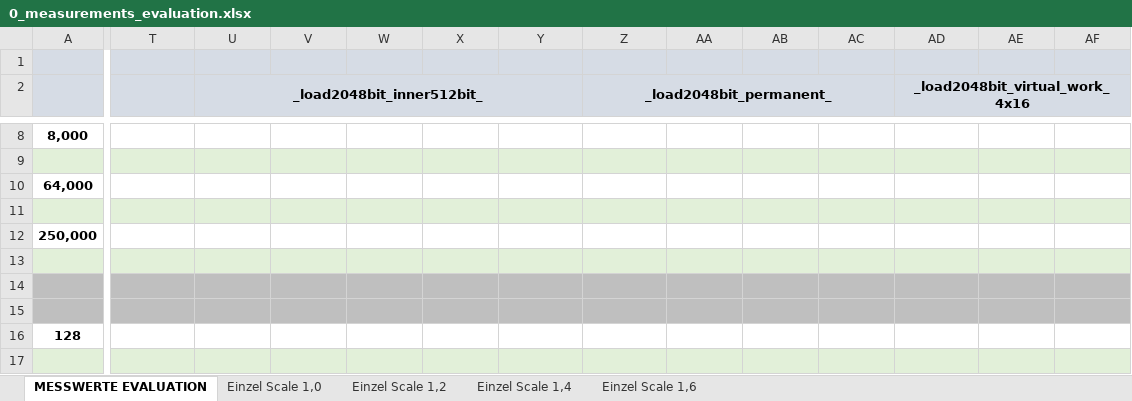
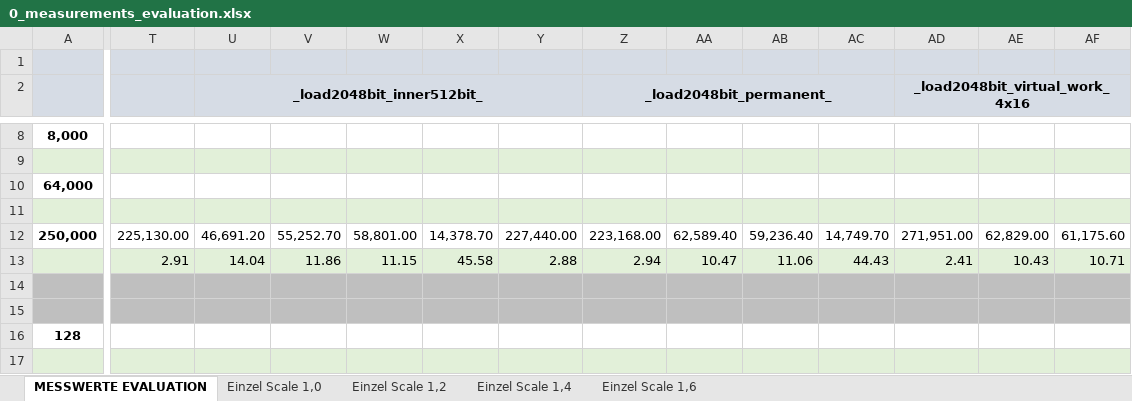
Before and after one commit to db-tu-dresden/FPGA-SIMD-Sandbox, an Excel workbook: Measurements/0_measurements_evaluation.xlsx, sheet MESSWERTE EVALUATION, drawn as a sheet; only a part is shown, gaps mark what is left out; values as stored, in another font and other column widths than the file's, no borders; the diff covers the shown part only; the diff names each change by its address in the sheet, - before the commit and + after, or states it on an @@ line.

Commit message:
Update 0_measurements_evaluation.xlsx

```diff
--- a/Measurements/0_measurements_evaluation.xlsx (sheet MESSWERTE EVALUATION)
+++ b/Measurements/0_measurements_evaluation.xlsx (sheet MESSWERTE EVALUATION)
-T12: (empty)
+T12: 225,130.00
-U12 (_load2048bit_inner512bit_): (empty)
+U12 (_load2048bit_inner512bit_): 46,691.20
-V12: (empty)
+V12: 55,252.70
-W12: (empty)
+W12: 58,801.00
-X12: (empty)
+X12: 14,378.70
-Y12: (empty)
+Y12: 227,440.00
-Z12 (_load2048bit_permanent_): (empty)
+Z12 (_load2048bit_permanent_): 223,168.00
-AA12: (empty)
+AA12: 62,589.40
-AB12: (empty)
+AB12: 59,236.40
-AC12: (empty)
+AC12: 14,749.70
-AD12 (_load2048bit_virtual_work_4x16): (empty)
+AD12 (_load2048bit_virtual_work_4x16): 271,951.00
-AE12: (empty)
+AE12: 62,829.00
-AF12: (empty)
+AF12: 61,175.60
-T13: (empty)
+T13: 2.91
-U13 (_load2048bit_inner512bit_): (empty)
+U13 (_load2048bit_inner512bit_): 14.04
-V13: (empty)
+V13: 11.86
-W13: (empty)
+W13: 11.15
-X13: (empty)
+X13: 45.58
-Y13: (empty)
+Y13: 2.88
-Z13 (_load2048bit_permanent_): (empty)
+Z13 (_load2048bit_permanent_): 2.94
-AA13: (empty)
+AA13: 10.47
-AB13: (empty)
+AB13: 11.06
-AC13: (empty)
+AC13: 44.43
-AD13 (_load2048bit_virtual_work_4x16): (empty)
+AD13 (_load2048bit_virtual_work_4x16): 2.41
-AE13: (empty)
+AE13: 10.43
-AF13: (empty)
+AF13: 10.71
```
Also changed, not shown: 4 added rows, 4 removed rows and 58 edited cells elsewhere in this sheet.
